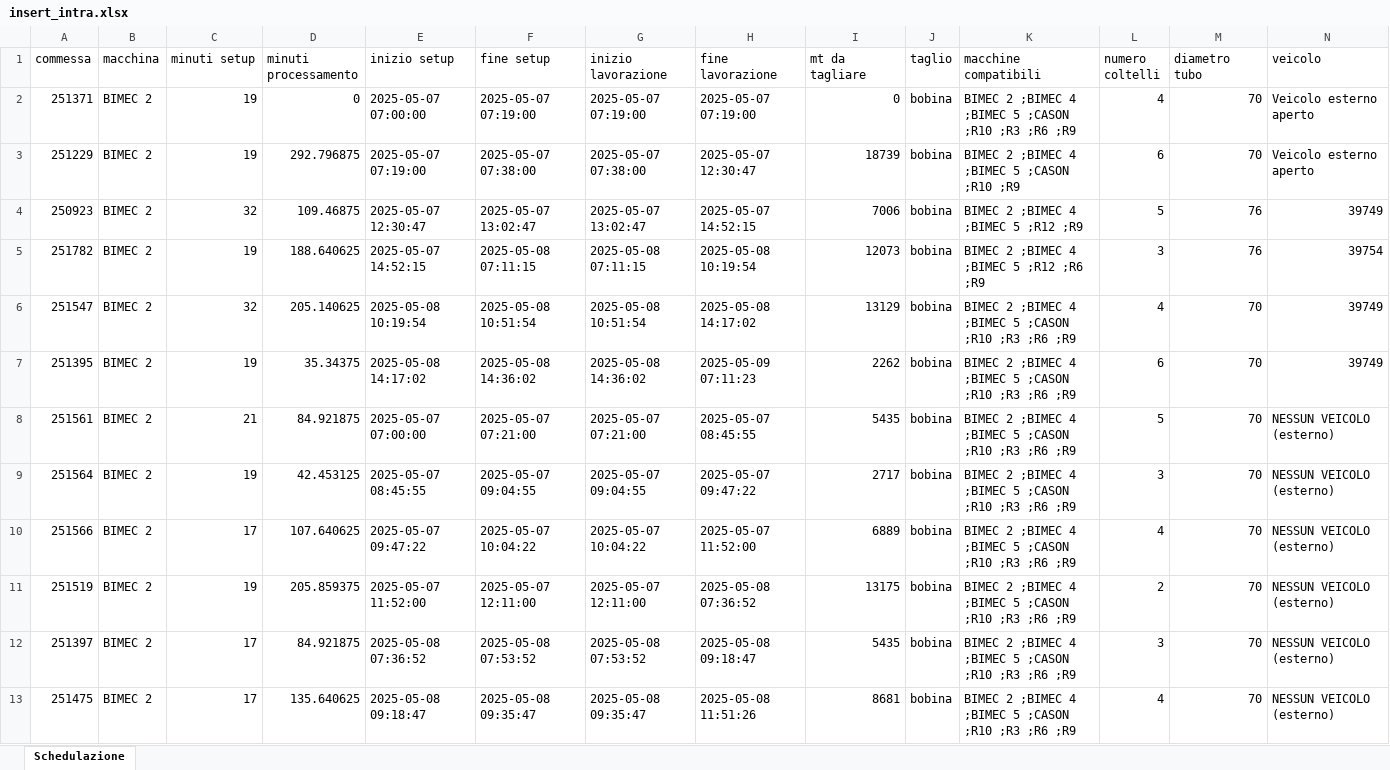
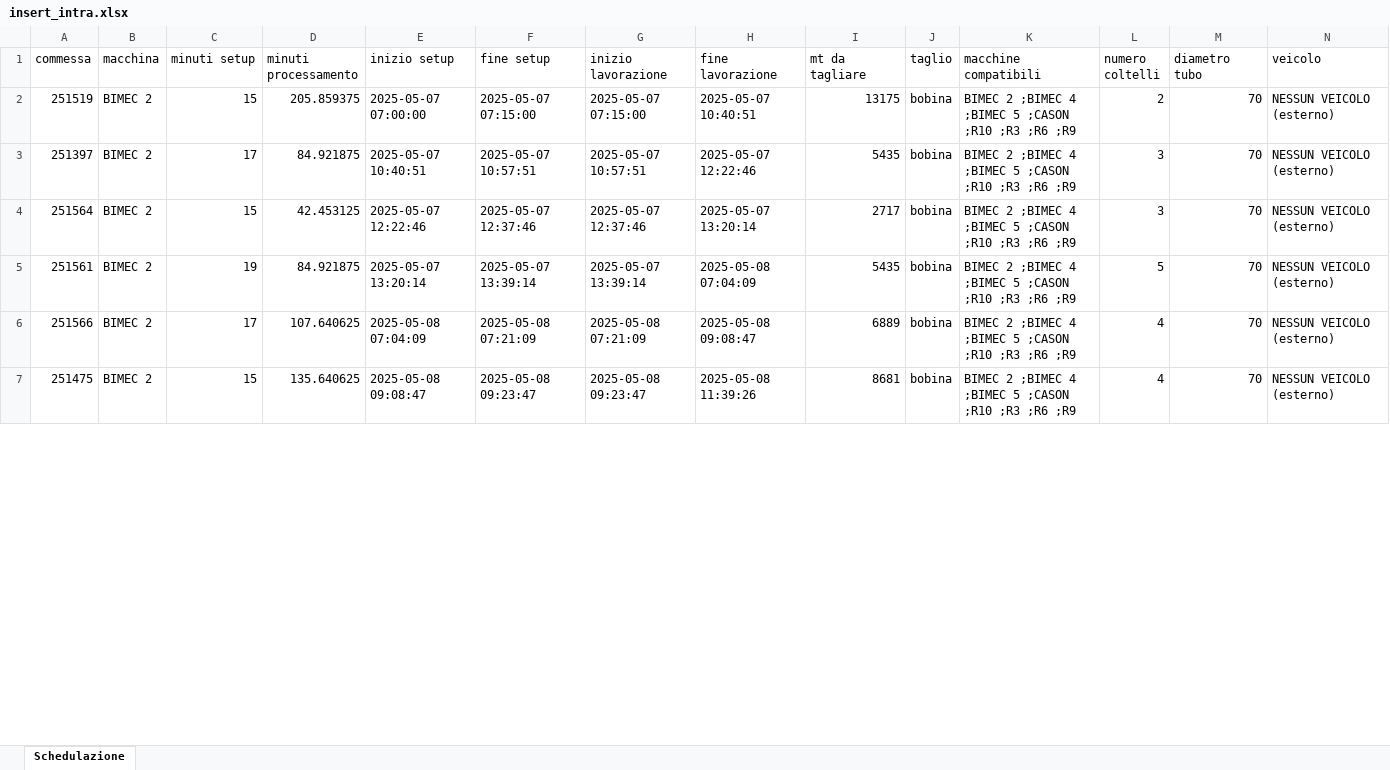
Before and after one commit to Baszonpedis/progettoIS, an Excel workbook: PS-VRP/OUTPUT_TEST/insert_intra.xlsx, sheet Schedulazione, drawn as a sheet; only a part is shown; values as stored, in another font and other column widths than the file's, no borders; removed rows and columns are numbered as before the commit, all else as after; rows hold the shown columns only; the diff covers the shown part only; the diff names each change by its address in the sheet, - before the commit and + after, or states it on an @@ line.

```diff
--- a/PS-VRP/OUTPUT_TEST/insert_intra.xlsx (sheet Schedulazione)
+++ b/PS-VRP/OUTPUT_TEST/insert_intra.xlsx (sheet Schedulazione)
-row 2: 251371 | BIMEC 2 | 19 | 0 | 2025-05-07 07:00:00 | 2025-05-07 07:19:00 | 2025-05-07 07:19:00 | 2025-05-07 07:19:00 | 0 | bobina | BIMEC 2 ;BIMEC 4 ;BIMEC 5 ;CASON ;R10 ;R3 ;R6 ;R9 | 4 | 70 | Veicolo esterno aperto
-row 3: 251229 | BIMEC 2 | 19 | 292.796875 | 2025-05-07 07:19:00 | 2025-05-07 07:38:00 | 2025-05-07 07:38:00 | 2025-05-07 12:30:47 | 18739 | bobina | BIMEC 2 ;BIMEC 4 ;BIMEC 5 ;CASON ;R10 ;R9 | 6 | 70 | Veicolo esterno aperto
-row 4: 250923 | BIMEC 2 | 32 | 109.46875 | 2025-05-07 12:30:47 | 2025-05-07 13:02:47 | 2025-05-07 13:02:47 | 2025-05-07 14:52:15 | 7006 | bobina | BIMEC 2 ;BIMEC 4 ;BIMEC 5 ;R12 ;R9 | 5 | 76 | 39749
-row 5: 251782 | BIMEC 2 | 19 | 188.640625 | 2025-05-07 14:52:15 | 2025-05-08 07:11:15 | 2025-05-08 07:11:15 | 2025-05-08 10:19:54 | 12073 | bobina | BIMEC 2 ;BIMEC 4 ;BIMEC 5 ;R12 ;R6 ;R9 | 3 | 76 | 39754
-row 6: 251547 | BIMEC 2 | 32 | 205.140625 | 2025-05-08 10:19:54 | 2025-05-08 10:51:54 | 2025-05-08 10:51:54 | 2025-05-08 14:17:02 | 13129 | bobina | BIMEC 2 ;BIMEC 4 ;BIMEC 5 ;CASON ;R10 ;R3 ;R6 ;R9 | 4 | 70 | 39749
-row 7: 251395 | BIMEC 2 | 19 | 35.34375 | 2025-05-08 14:17:02 | 2025-05-08 14:36:02 | 2025-05-08 14:36:02 | 2025-05-09 07:11:23 | 2262 | bobina | BIMEC 2 ;BIMEC 4 ;BIMEC 5 ;CASON ;R10 ;R3 ;R6 ;R9 | 6 | 70 | 39749
+row 2: 251519 | BIMEC 2 | 15 | 205.859375 | 2025-05-07 07:00:00 | 2025-05-07 07:15:00 | 2025-05-07 07:15:00 | 2025-05-07 10:40:51 | 13175 | bobina | BIMEC 2 ;BIMEC 4 ;BIMEC 5 ;CASON ;R10 ;R3 ;R6 ;R9 | 2 | 70 | NESSUN VEICOLO (esterno)
-A3 (commessa): 251561
+A3 (commessa): 251397
-C3 (minuti setup): 21
+C3 (minuti setup): 17
-E3 (inizio setup): 2025-05-07 07:00:00
+E3 (inizio setup): 2025-05-07 10:40:51
-F3 (fine setup): 2025-05-07 07:21:00
+F3 (fine setup): 2025-05-07 10:57:51
-G3 (inizio lavorazione): 2025-05-07 07:21:00
+G3 (inizio lavorazione): 2025-05-07 10:57:51
-H3 (fine lavorazione): 2025-05-07 08:45:55
+H3 (fine lavorazione): 2025-05-07 12:22:46
-L3 (numero coltelli): 5
+L3 (numero coltelli): 3
-C4 (minuti setup): 19
+C4 (minuti setup): 15
-E4 (inizio setup): 2025-05-07 08:45:55
+E4 (inizio setup): 2025-05-07 12:22:46
-F4 (fine setup): 2025-05-07 09:04:55
+F4 (fine setup): 2025-05-07 12:37:46
-G4 (inizio lavorazione): 2025-05-07 09:04:55
+G4 (inizio lavorazione): 2025-05-07 12:37:46
-H4 (fine lavorazione): 2025-05-07 09:47:22
+H4 (fine lavorazione): 2025-05-07 13:20:14
+row 5: 251561 | BIMEC 2 | 19 | 84.921875 | 2025-05-07 13:20:14 | 2025-05-07 13:39:14 | 2025-05-07 13:39:14 | 2025-05-08 07:04:09 | 5435 | bobina | BIMEC 2 ;BIMEC 4 ;BIMEC 5 ;CASON ;R10 ;R3 ;R6 ;R9 | 5 | 70 | NESSUN VEICOLO (esterno)
-E6 (inizio setup): 2025-05-07 09:47:22
+E6 (inizio setup): 2025-05-08 07:04:09
-F6 (fine setup): 2025-05-07 10:04:22
+F6 (fine setup): 2025-05-08 07:21:09
-G6 (inizio lavorazione): 2025-05-07 10:04:22
+G6 (inizio lavorazione): 2025-05-08 07:21:09
-H6 (fine lavorazione): 2025-05-07 11:52:00
+H6 (fine lavorazione): 2025-05-08 09:08:47
-row 11: 251519 | BIMEC 2 | 19 | 205.859375 | 2025-05-07 11:52:00 | 2025-05-07 12:11:00 | 2025-05-07 12:11:00 | 2025-05-08 07:36:52 | 13175 | bobina | BIMEC 2 ;BIMEC 4 ;BIMEC 5 ;CASON ;R10 ;R3 ;R6 ;R9 | 2 | 70 | NESSUN VEICOLO (esterno)
-row 12: 251397 | BIMEC 2 | 17 | 84.921875 | 2025-05-08 07:36:52 | 2025-05-08 07:53:52 | 2025-05-08 07:53:52 | 2025-05-08 09:18:47 | 5435 | bobina | BIMEC 2 ;BIMEC 4 ;BIMEC 5 ;CASON ;R10 ;R3 ;R6 ;R9 | 3 | 70 | NESSUN VEICOLO (esterno)
-C7 (minuti setup): 17
+C7 (minuti setup): 15
-E7 (inizio setup): 2025-05-08 09:18:47
+E7 (inizio setup): 2025-05-08 09:08:47
-F7 (fine setup): 2025-05-08 09:35:47
+F7 (fine setup): 2025-05-08 09:23:47
-G7 (inizio lavorazione): 2025-05-08 09:35:47
+G7 (inizio lavorazione): 2025-05-08 09:23:47
-H7 (fine lavorazione): 2025-05-08 11:51:26
+H7 (fine lavorazione): 2025-05-08 11:39:26
```
Also changed, not shown: 16 added rows, 35 removed rows and 211 edited cells elsewhere in this sheet, PS-VRP/Dati_output/error_read_file.xlsx, PS-VRP/OUTPUT_TEST/euristico_costruttivo.xlsx, 7 other files.
